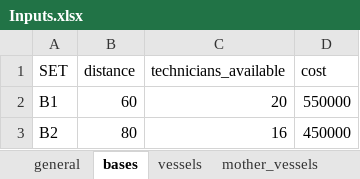
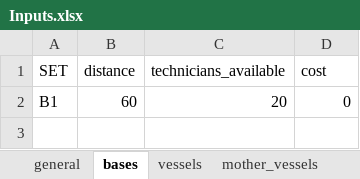
Before and after one commit to mrdegooijer/OWF_Vessel-Fleet-Optimization, an Excel workbook: data/Inputs.xlsx, sheet bases, drawn as a sheet; values as stored, in another font and other column widths than the file's, no borders; the diff names each change by its address in the sheet, - before the commit and + after, or states it on an @@ line.

```diff
--- a/data/Inputs.xlsx (sheet bases)
+++ b/data/Inputs.xlsx (sheet bases)
-D2 (cost): 550000
+D2 (cost): 0
-row 3: B2 | 80 | 16 | 450000
```
Also changed, not shown: sheet vessels, sheet locations, sheet holding_costs, sheet reorder_level, sheet max_capacity, sheet capacity_base_vessels, 4 more sheets, formulas that keep their value, 3 other files.
